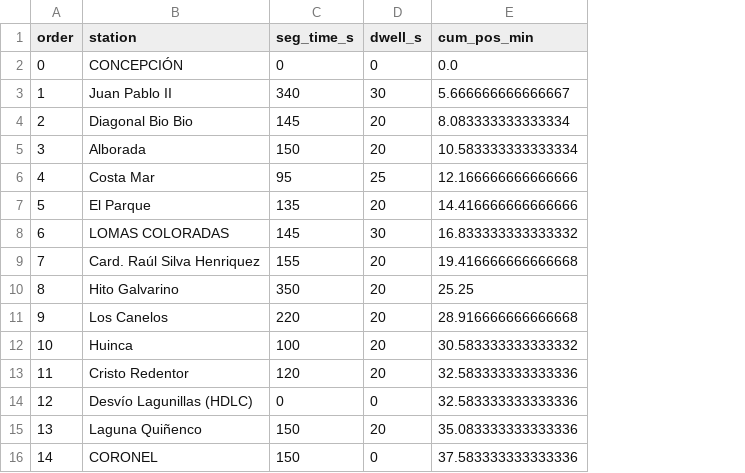
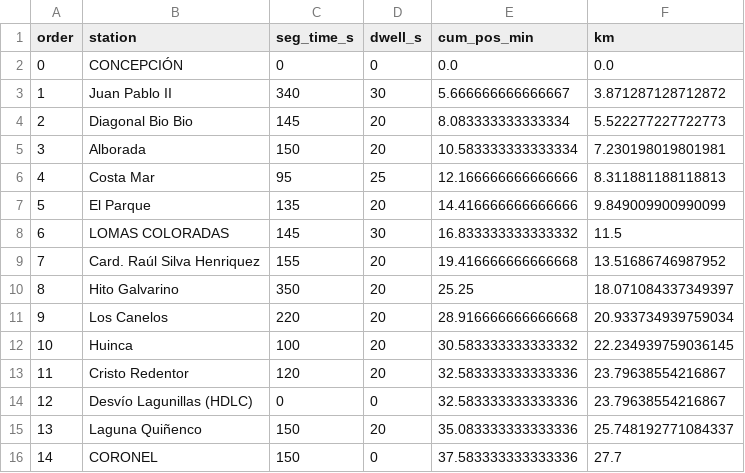
Before and after one commit to jmenesesu/opentrack-network-model, a CSV file: data/stations_cc_coronel.csv, drawn as a sheet; the diff names each change by its address in the sheet, - before the commit and + after, or states it on an @@ line.

```diff
--- a/data/stations_cc_coronel.csv
+++ b/data/stations_cc_coronel.csv
+column F (km), rows 2-16: 0.0 | 3.871287128712872 | 5.522277227722773 | 7.230198019801981 | 8.311881188118813 | 9.849009900990099 | 11.5 | 13.51686746987952 | 18.071084337349397 | 20.933734939759034 | 22.234939759036145 | 23.79638554216867 | 23.79638554216867 | 25.748192771084337 | 27.7
```
Also changed, not shown: 13 other files.
